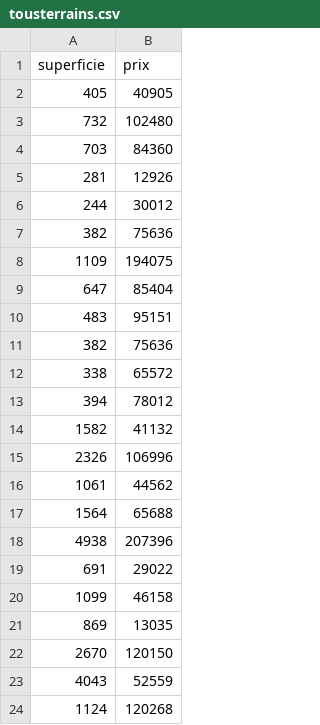
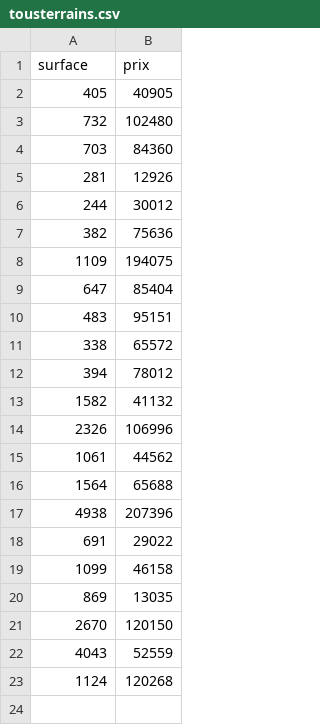
Before and after one commit to revivalsoft/expertise, a CSV file: public/uploads/tousterrains.csv, drawn as a sheet.

```diff
--- a/public/uploads/tousterrains.csv
+++ b/public/uploads/tousterrains.csv
@@ -1,2 +1,2 @@
-superficie,prix
+surface,prix
 405,40905
@@ -10,3 +10,2 @@ superficie,prix
 483,95151
-382,75636
 338,65572
```
Also changed, not shown: 10 other files.
